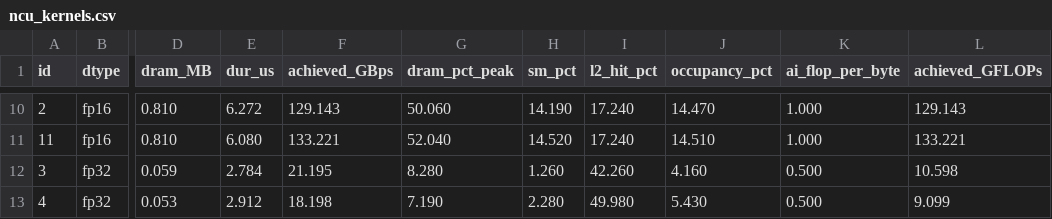
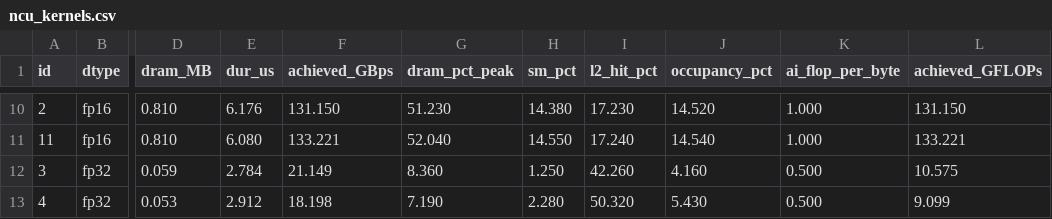
Before and after one commit to rishi-more-2003/decode-roofline, a CSV file: bench/results/ncu_kernels.csv, drawn as a sheet; only a part is shown, gaps mark what is left out; the diff covers the shown part only; the diff names each change by its address in the sheet, - before the commit and + after, or states it on an @@ line.

```diff
--- a/bench/results/ncu_kernels.csv
+++ b/bench/results/ncu_kernels.csv
-E10 (dur_us): 6.272
+E10 (dur_us): 6.176
-F10 (achieved_GBps): 129.143
+F10 (achieved_GBps): 131.150
-G10 (dram_pct_peak): 50.060
+G10 (dram_pct_peak): 51.230
-H10 (sm_pct): 14.190
+H10 (sm_pct): 14.380
-I10 (l2_hit_pct): 17.240
+I10 (l2_hit_pct): 17.230
-J10 (occupancy_pct): 14.470
+J10 (occupancy_pct): 14.520
-L10 (achieved_GFLOPs): 129.143
+L10 (achieved_GFLOPs): 131.150
-H11 (sm_pct): 14.520
+H11 (sm_pct): 14.550
-J11 (occupancy_pct): 14.510
+J11 (occupancy_pct): 14.540
-F12 (achieved_GBps): 21.195
+F12 (achieved_GBps): 21.149
-G12 (dram_pct_peak): 8.280
+G12 (dram_pct_peak): 8.360
-H12 (sm_pct): 1.260
+H12 (sm_pct): 1.250
-L12 (achieved_GFLOPs): 10.598
+L12 (achieved_GFLOPs): 10.575
-I13 (l2_hit_pct): 49.980
+I13 (l2_hit_pct): 50.320
```
Also changed, not shown: 55 edited cells elsewhere in this file, bench/results/ncu_gemv.csv, 19 other files.
